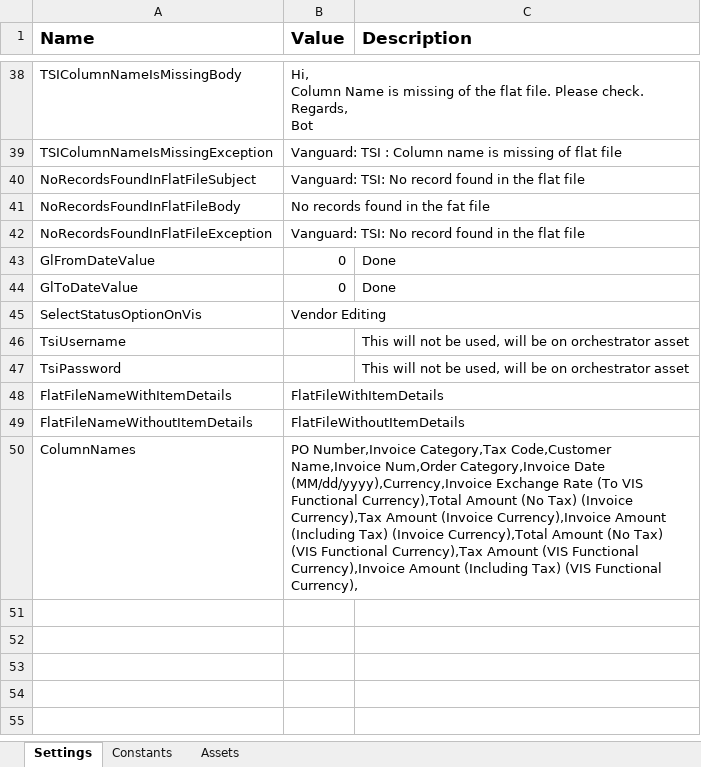
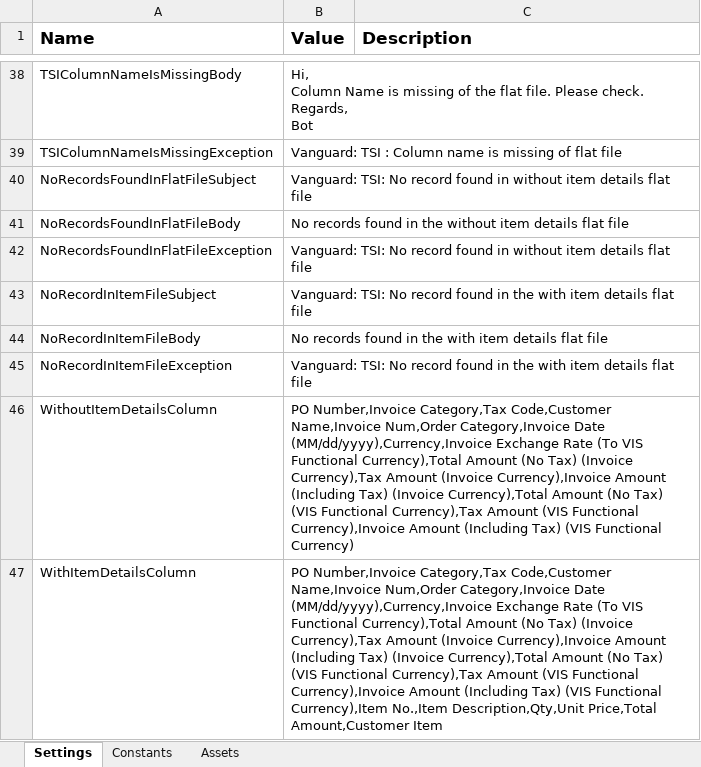
Before and after one commit to FBAP/FBSG_RPA_TEL_TSI_AR_VG, an Excel workbook: Data/TsiConfig.xlsx, sheet Settings, drawn as a sheet; only a part is shown, gaps mark what is left out; values as stored, in another font and other column widths than the file's, no borders; removed rows and columns are numbered as before the commit, all else as after; the diff names each change by its address in the sheet, - before the commit and + after, or states it on an @@ line.

```diff
--- a/Data/TsiConfig.xlsx (sheet Settings)
+++ b/Data/TsiConfig.xlsx (sheet Settings)
-B40 (Value): …found in the flat file
+B40 (Value): …found in without item details flat file
-B41 (Value): No records found in the fat file
+B41 (Value): No records found in the without item details flat file
-B42 (Value): …found in the flat file
+B42 (Value): …found in without item details flat file
-row 43: GlFromDateValue | 0 | Done
-row 44: GlToDateValue | 0 | Done
-row 45: SelectStatusOptionOnVis | Vendor Editing
-row 46: TsiUsername |  | This will not be used, will be on orchestrator asset
-row 47: TsiPassword |  | This will not be used, will be on orchestrator asset
-row 48: FlatFileNameWithItemDetails | FlatFileWithItemDetails
-row 49: FlatFileNameWithoutItemDetails | FlatFileWithoutItemDetails
-row 50: ColumnNames | PO Number,Invoice Category,Tax Code,Customer Name,Invoice Num,Order Category,Invoice Date (MM/dd/yyyy),Currency,Invoice Exchange Rate (To VIS Functional Currency),Total Amount (No Tax) (Invoice Currency),Tax Amount (Invoice Currency),Invoice Amount (Including Tax) (Invoice Currency),Total Amount (No Tax) (VIS Functional Currency),Tax Amount (VIS Functional Currency),Invoice Amount (Including Tax) (VIS Functional Currency),
+row 43: NoRecordInItemFileSubject | Vanguard: TSI: No record found in the with item details flat file
+row 44: NoRecordInItemFileBody | No records found in the with item details flat file
+row 45: NoRecordInItemFileException | Vanguard: TSI: No record found in the with item details flat file
+row 46: WithoutItemDetailsColumn | PO Number,Invoice Category,Tax Code,Customer Name,Invoice Num,Order Category,Invoice Date (MM/dd/yyyy),Currency,Invoice Exchange Rate (To VIS Functional Currency),Total Amount (No Tax) (Invoice Currency),Tax Amount (Invoice Currency),Invoice Amount (Including Tax) (Invoice Currency),Total Amount (No Tax) (VIS Functional Currency),Tax Amount (VIS Functional Currency),Invoice Amount (Including Tax) (VIS Functional Currency)
+row 47: WithItemDetailsColumn | PO Number,Invoice Category,Tax Code,Customer Name,Invoice Num,Order Category,Invoice Date (MM/dd/yyyy),Currency,Invoice Exchange Rate (To VIS Functional Currency),Total Amount (No Tax) (Invoice Currency),Tax Amount (Invoice Currency),Invoice Amount (Including Tax) (Invoice Currency),Total Amount (No Tax) (VIS Functional Currency),Tax Amount (VIS Functional Currency),Invoice Amount (Including Tax) (VIS Functional Currency),Item No.,Item Description,Qty,Unit Price,Total Amount,Customer Item
```
Also changed, not shown: sheet Constants, 22 other files.
